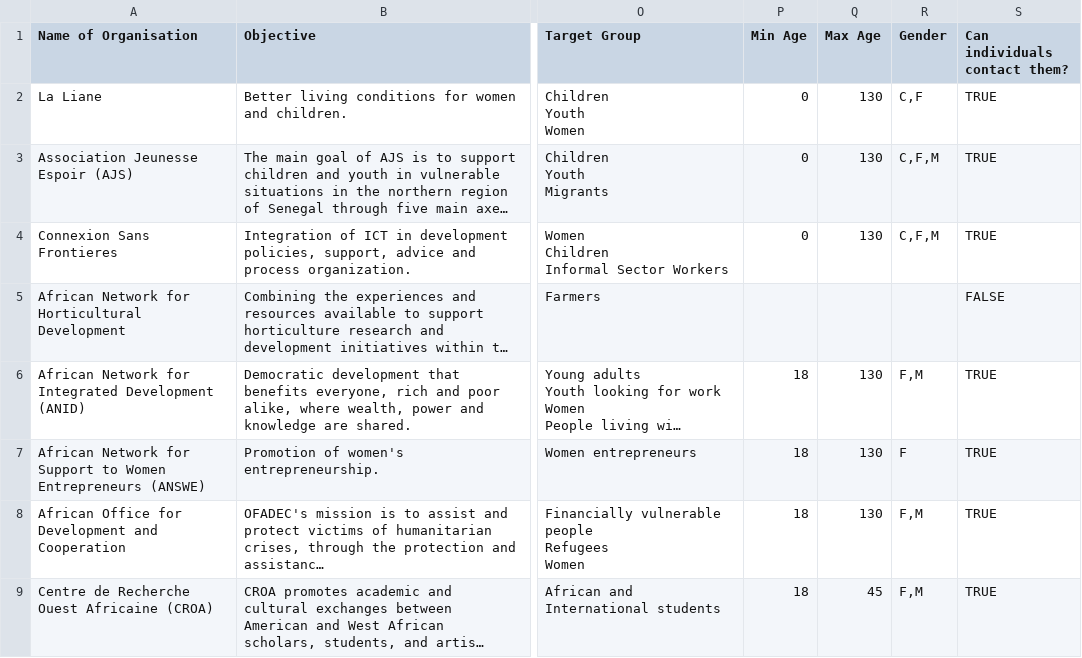
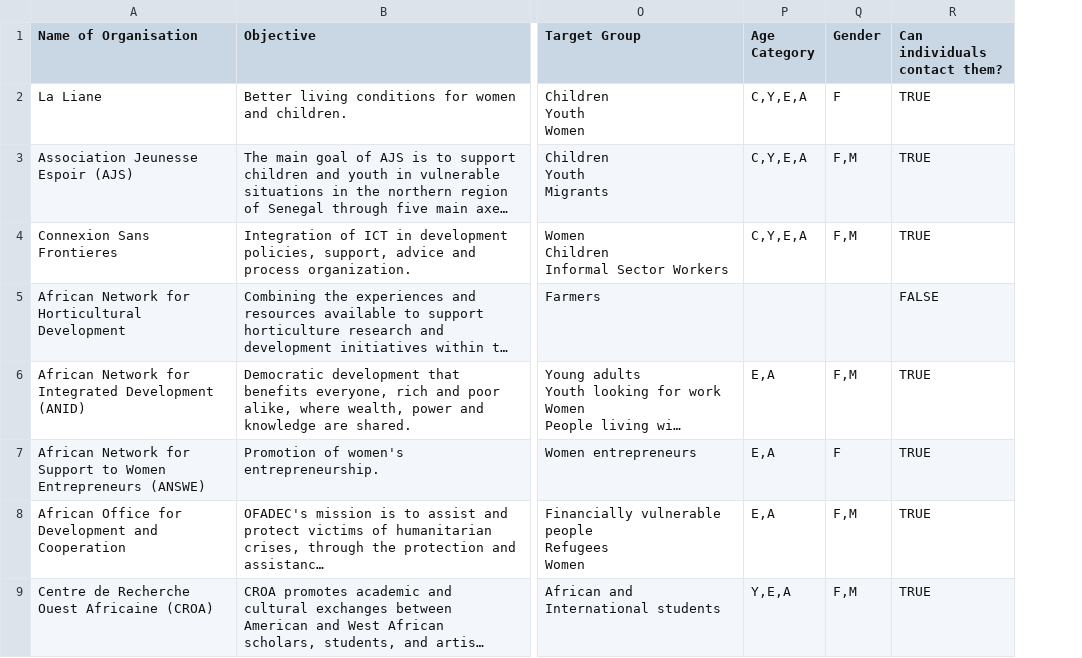
Before and after one commit to WomenPlusPlus/deploy-impact-21-kona-c, a CSV file: Frontend/assets/organisations.csv, drawn as a sheet; only a part is shown, gaps mark what is left out; long unchanged cells end in …; removed rows and columns are numbered as before the commit, all else as after; the diff covers the shown part only; the diff names each change by its address in the sheet, - before the commit and + after, or states it on an @@ line.

```diff
--- a/Frontend/assets/organisations.csv
+++ b/Frontend/assets/organisations.csv
-column P (Min Age), rows 2-9: 0 | 0 | 0 |  | 18 | 18 | 18 | 18
-column Q (Max Age), rows 2-9: 130 | 130 | 130 |  | 130 | 130 | 130 | 45
+column P (Age Category), rows 2-9: C,Y,E,A | C,Y,E,A | C,Y,E,A |  | E,A | E,A | E,A | Y,E,A
-Q2 (Gender): C,F
+Q2 (Gender): F
-Q3:Q4 (Gender): C,F,M
+Q3:Q4 (Gender): F,M
```
Also changed, not shown: 33 edited cells elsewhere in this file, 9 other files.
